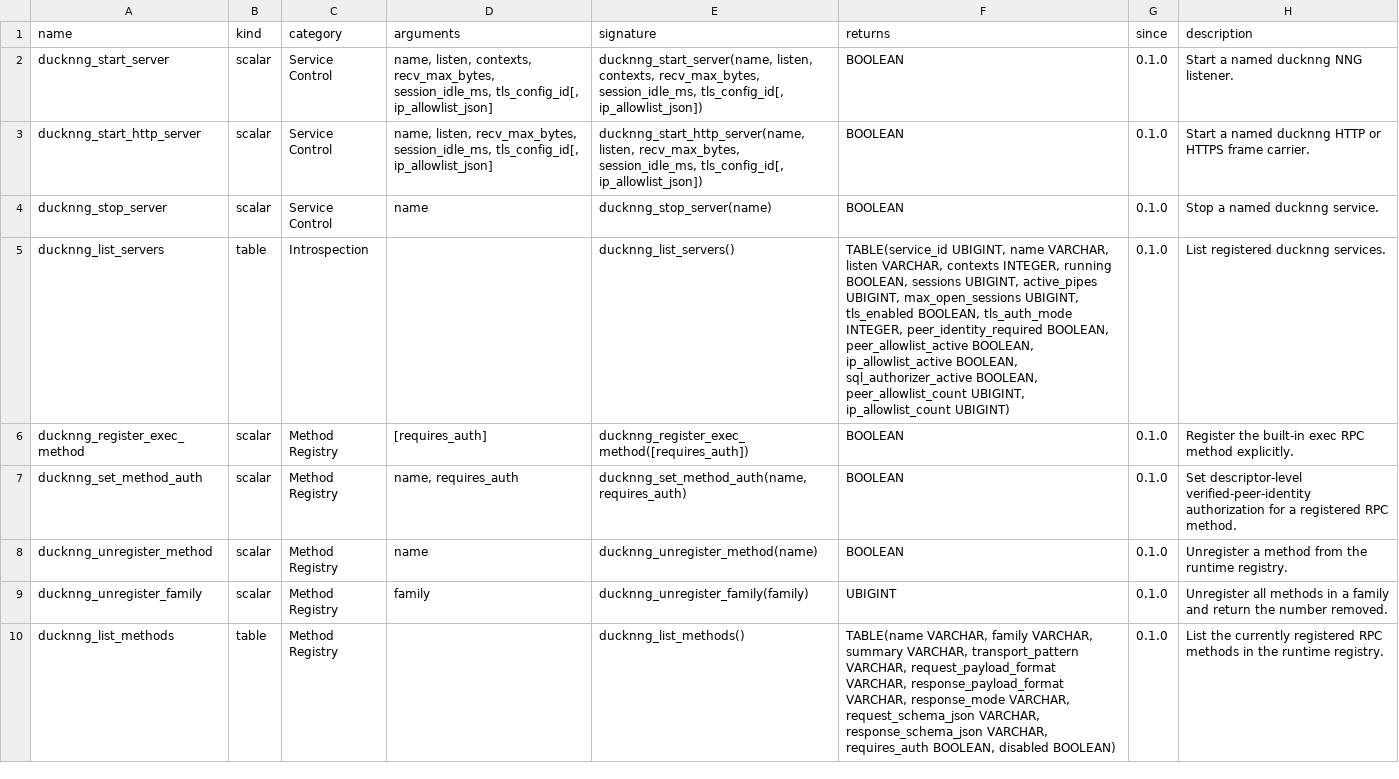
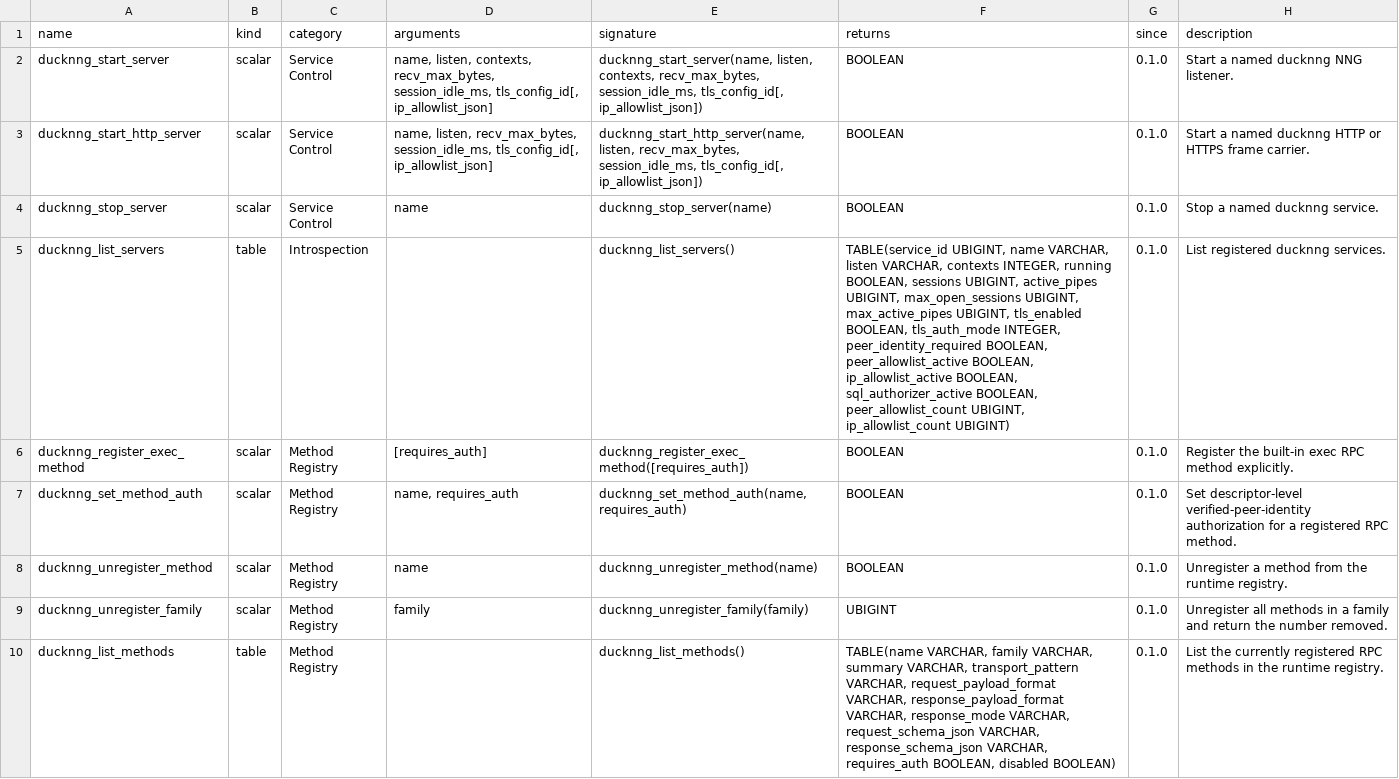
Before and after one commit to sounkou-bioinfo/ducknng, a TSV file: function_catalog/functions.tsv, drawn as a sheet; only a part is shown; the diff covers the shown part only.

Commit message:
Harden pipe monitor limits and service SQL

```diff
--- a/function_catalog/functions.tsv
+++ b/function_catalog/functions.tsv
@@ -4,3 +4,3 @@ ducknng_start_http_server	scalar	Service Control	name, listen, recv_max_bytes, s
 ducknng_stop_server	scalar	Service Control	name	ducknng_stop_server(name)	BOOLEAN	0.1.0	Stop a named ducknng service.
-ducknng_list_servers	table	Introspection		ducknng_list_servers()	TABLE(service_id UBIGINT, name VARCHAR, listen VARCHAR, contexts INTEGER, running BOOLEAN, sessions UBIGINT, active_pipes UBIGINT, max_open_sessions UBIGINT, tls_enabled BOOLEAN, tls_auth_mode INTEGER, peer_identity_required BOOLEAN, peer_allowlist_active BOOLEAN, ip_allowlist_active BOOLEAN, sql_authorizer_active BOOLEAN, peer_allowlist_count UBIGINT, ip_allowlist_count UBIGINT)	0.1.0	List registered ducknng services.
+ducknng_list_servers	table	Introspection		ducknng_list_servers()	TABLE(service_id UBIGINT, name VARCHAR, listen VARCHAR, contexts INTEGER, running BOOLEAN, sessions UBIGINT, active_pipes UBIGINT, max_open_sessions UBIGINT, max_active_pipes UBIGINT, tls_enabled BOOLEAN, tls_auth_mode INTEGER, peer_identity_required BOOLEAN, peer_allowlist_active BOOLEAN, ip_allowlist_active BOOLEAN, sql_authorizer_active BOOLEAN, peer_allowlist_count UBIGINT, ip_allowlist_count UBIGINT)	0.1.0	List registered ducknng services.
 ducknng_register_exec_method	scalar	Method Registry	[requires_auth]	ducknng_register_exec_method([requires_auth])	BOOLEAN	0.1.0	Register the built-in exec RPC method explicitly.
```
Also changed, not shown: 1 added row and 3 edited cells elsewhere in this file, 18 other files.
